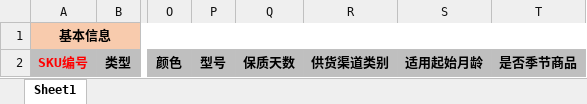
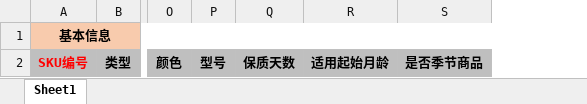
Before and after one commit to Yeats-C/scmp-api, an Excel workbook: src/main/webapp/WEB-INF/template/商品修改导入模板.xlsx, sheet Sheet1, drawn as a sheet; only a part is shown, gaps mark what is left out; values as stored, in another font and other column widths than the file's, no borders; the diff names each change by its address in the sheet, - before the commit and + after, or states it on an @@ line.

```diff
--- a/src/main/webapp/WEB-INF/template/商品修改导入模板.xlsx (sheet Sheet1)
+++ b/src/main/webapp/WEB-INF/template/商品修改导入模板.xlsx (sheet Sheet1)
-column R, row 2: 供货渠道类别
```
Also changed, not shown: src/main/webapp/WEB-INF/template/商品新增导入模板.xlsx, 5 other files.
